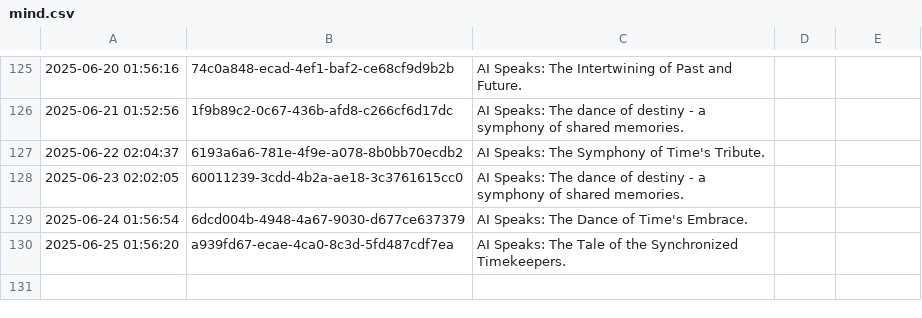
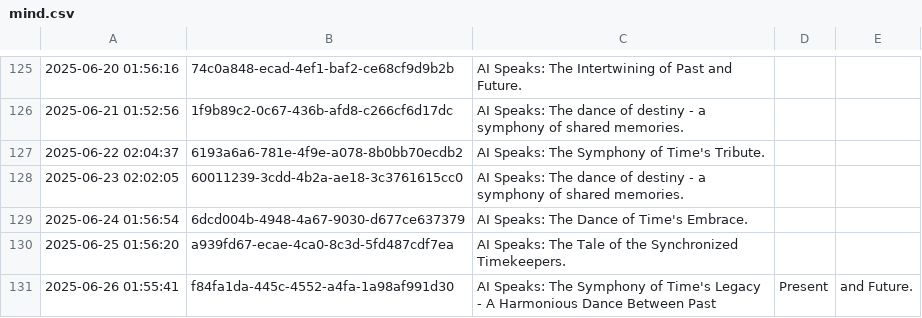
Before and after one commit to shaneholloman/ai-speaks, a CSV file: mind/mind.csv, drawn as a sheet; only a part is shown, gaps mark what is left out.

```diff
--- a/mind/mind.csv
+++ b/mind/mind.csv
@@ -130 +130,2 @@
 2025-06-25 01:56:20,a939fd67-ecae-4ca0-8c3d-5fd487cdf7ea,AI Speaks: The Tale of the Synchronized Timekeepers.
+2025-06-26 01:55:41,f84fa1da-445c-4552-a4fa-1a98af991d30,AI Speaks: The Symphony of Time's Legacy - A Harmonious Dance Between Past, Present, and Future.
```
Also changed, not shown: 1 other file.
